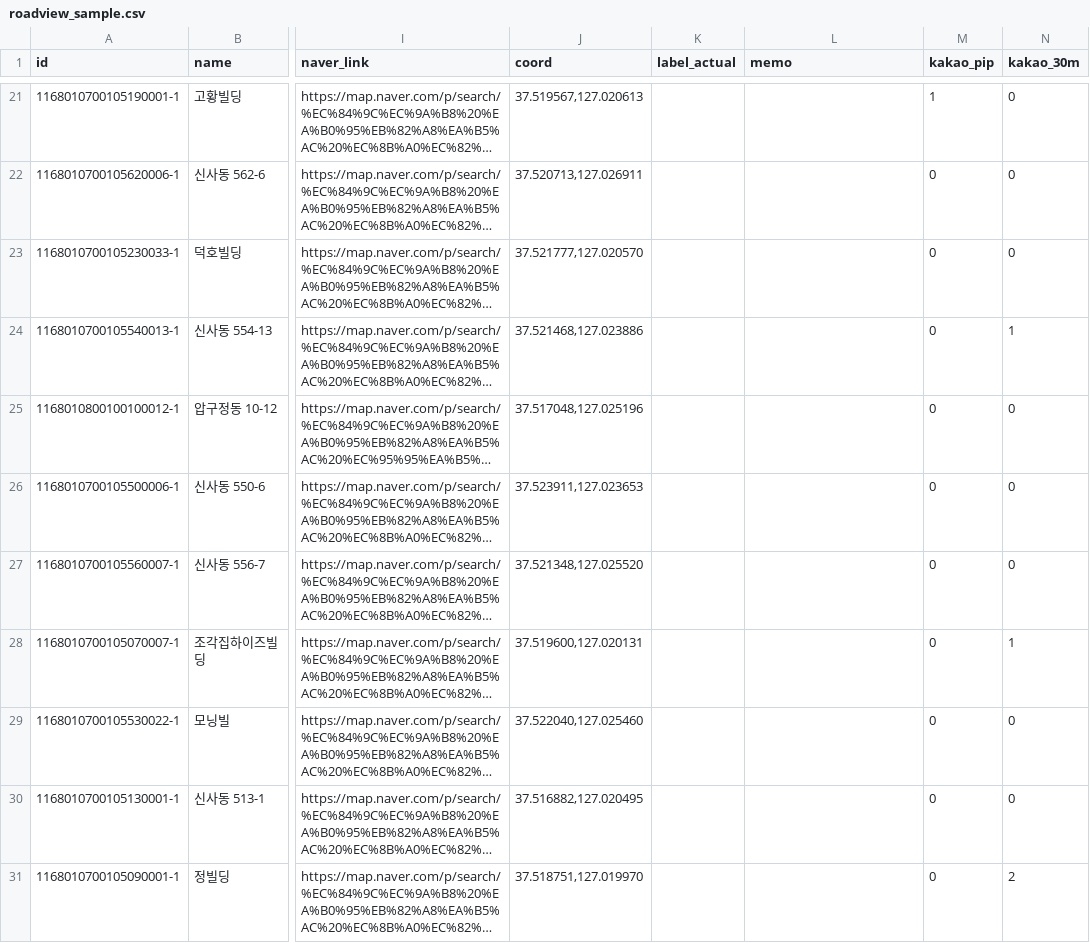
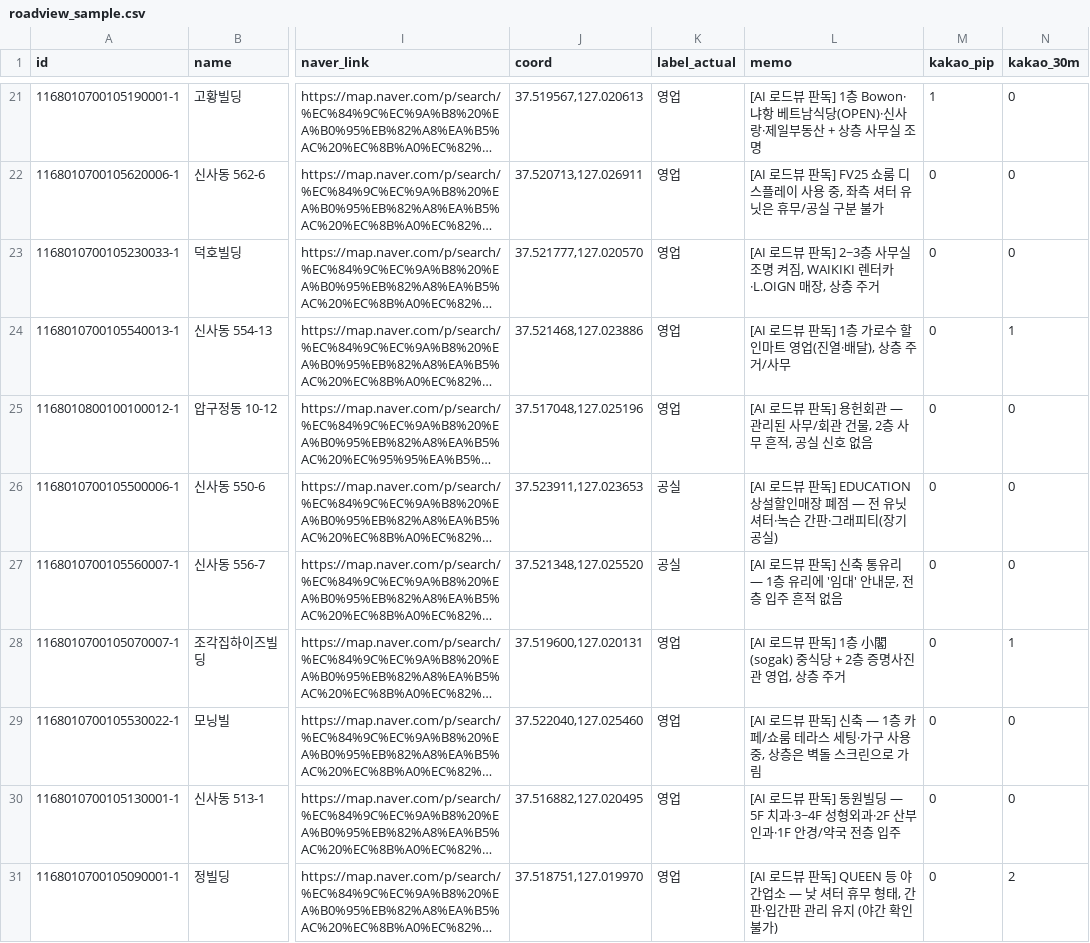
Before and after one commit to seoghyeonbag36-max/spaceos, a CSV file: data/validation/roadview_sample.csv, drawn as a sheet; only a part is shown, gaps mark what is left out; long unchanged cells end in …; the diff covers the shown part only; the diff names each change by its address in the sheet, - before the commit and + after, or states it on an @@ line.

```diff
--- a/data/validation/roadview_sample.csv
+++ b/data/validation/roadview_sample.csv
-K21:K25 (label_actual): (empty)
+K21:K25 (label_actual): 영업
-L21 (memo): (empty)
+L21 (memo): [AI 로드뷰 판독] 1층 Bowon·냐항 베트남식당(OPEN)·신사랑·제일부동산 + 상층 사무실 조명
-L22 (memo): (empty)
+L22 (memo): [AI 로드뷰 판독] FV25 쇼룸 디스플레이 사용 중, 좌측 셔터 유닛은 휴무/공실 구분 불가
-L23 (memo): (empty)
+L23 (memo): [AI 로드뷰 판독] 2~3층 사무실 조명 켜짐, WAIKIKI 렌터카·L.OIGN 매장, 상층 주거
-L24 (memo): (empty)
+L24 (memo): [AI 로드뷰 판독] 1층 가로수 할인마트 영업(진열·배달), 상층 주거/사무
-L25 (memo): (empty)
+L25 (memo): [AI 로드뷰 판독] 용헌회관 — 관리된 사무/회관 건물, 2층 사무 흔적, 공실 신호 없음
-K26:K27 (label_actual): (empty)
+K26:K27 (label_actual): 공실
-L26 (memo): (empty)
+L26 (memo): [AI 로드뷰 판독] EDUCATION 상설할인매장 폐점 — 전 유닛 셔터·녹슨 간판·그래피티(장기 공실)
-L27 (memo): (empty)
+L27 (memo): [AI 로드뷰 판독] 신축 통유리 — 1층 유리에 '임대' 안내문, 전층 입주 흔적 없음
-K28:K31 (label_actual): (empty)
+K28:K31 (label_actual): 영업
-L28 (memo): (empty)
+L28 (memo): [AI 로드뷰 판독] 1층 小閣(sogak) 중식당 + 2층 증명사진관 영업, 상층 주거
-L29 (memo): (empty)
+L29 (memo): [AI 로드뷰 판독] 신축 — 1층 카페/쇼룸 테라스 세팅·가구 사용 중, 상층은 벽돌 스크린으로 가림
-L30 (memo): (empty)
+L30 (memo): [AI 로드뷰 판독] 동원빌딩 — 5F 치과·3~4F 성형외과·2F 산부인과·1F 안경/약국 전층 입주
-L31 (memo): (empty)
+L31 (memo): [AI 로드뷰 판독] QUEEN 등 야간업소 — 낮 셔터 휴무 형태, 간판·입간판 관리 유지 (야간 확인 불가)
```
Also changed, not shown: 38 edited cells elsewhere in this file, 4 other files.
